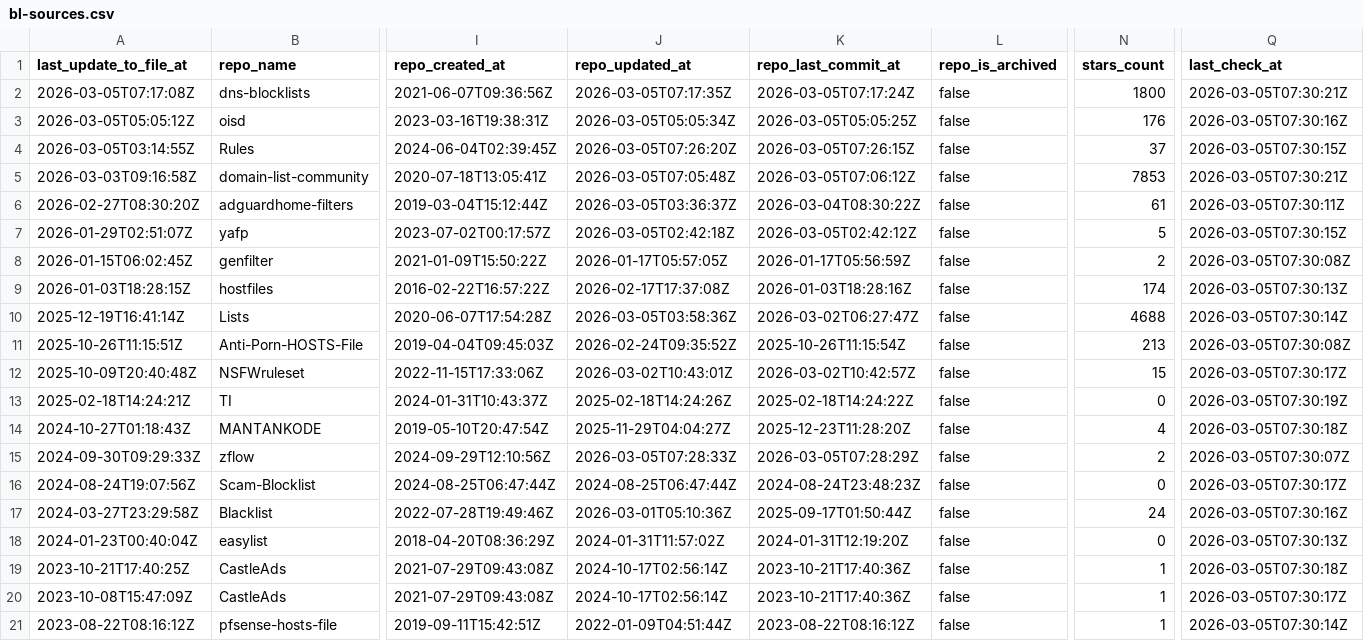
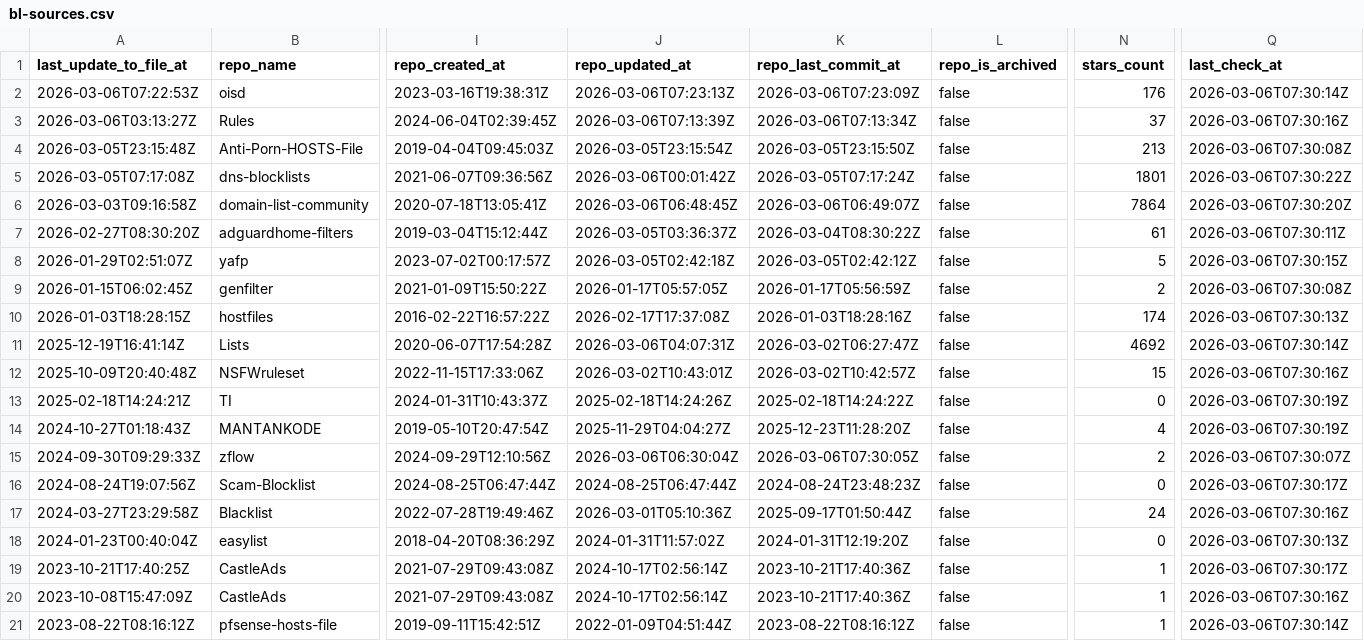
Before and after one commit to omkar861856/porn-domains, a CSV file: blacklist/bl-sources.csv, drawn as a sheet; only a part is shown, gaps mark what is left out; removed rows and columns are numbered as before the commit, all else as after; rows hold the shown columns only; the diff covers the shown part only; the diff names each change by its address in the sheet, - before the commit and + after, or states it on an @@ line.

Commit message:
[AUTO] Rebuild CSV files for sources
Runtime: 00h:00m:21s

```diff
--- a/blacklist/bl-sources.csv
+++ b/blacklist/bl-sources.csv
+row 2: 2026-03-06T07:22:53Z | oisd | 2023-03-16T19:38:31Z | 2026-03-06T07:23:13Z | 2026-03-06T07:23:09Z | false | 176 | 2026-03-06T07:30:14Z
+row 3: 2026-03-06T03:13:27Z | Rules | 2024-06-04T02:39:45Z | 2026-03-06T07:13:39Z | 2026-03-06T07:13:34Z | false | 37 | 2026-03-06T07:30:16Z
+row 4: 2026-03-05T23:15:48Z | Anti-Porn-HOSTS-File | 2019-04-04T09:45:03Z | 2026-03-05T23:15:54Z | 2026-03-05T23:15:50Z | false | 213 | 2026-03-06T07:30:08Z
-J5 (repo_updated_at): 2026-03-05T07:17:35Z
+J5 (repo_updated_at): 2026-03-06T00:01:42Z
-N5 (stars_count): 1800
+N5 (stars_count): 1801
-Q5 (last_check_at): 2026-03-05T07:30:21Z
+Q5 (last_check_at): 2026-03-06T07:30:22Z
-row 3: 2026-03-05T05:05:12Z | oisd | 2023-03-16T19:38:31Z | 2026-03-05T05:05:34Z | 2026-03-05T05:05:25Z | false | 176 | 2026-03-05T07:30:16Z
-row 4: 2026-03-05T03:14:55Z | Rules | 2024-06-04T02:39:45Z | 2026-03-05T07:26:20Z | 2026-03-05T07:26:15Z | false | 37 | 2026-03-05T07:30:15Z
-J6 (repo_updated_at): 2026-03-05T07:05:48Z
+J6 (repo_updated_at): 2026-03-06T06:48:45Z
-K6 (repo_last_commit_at): 2026-03-05T07:06:12Z
+K6 (repo_last_commit_at): 2026-03-06T06:49:07Z
-N6 (stars_count): 7853
+N6 (stars_count): 7864
-Q6 (last_check_at): 2026-03-05T07:30:21Z
+Q6 (last_check_at): 2026-03-06T07:30:20Z
-Q7 (last_check_at): 2026-03-05T07:30:11Z
+Q7 (last_check_at): 2026-03-06T07:30:11Z
-Q8 (last_check_at): 2026-03-05T07:30:15Z
+Q8 (last_check_at): 2026-03-06T07:30:15Z
-Q9 (last_check_at): 2026-03-05T07:30:08Z
+Q9 (last_check_at): 2026-03-06T07:30:08Z
-Q10 (last_check_at): 2026-03-05T07:30:13Z
+Q10 (last_check_at): 2026-03-06T07:30:13Z
-J11 (repo_updated_at): 2026-03-05T03:58:36Z
+J11 (repo_updated_at): 2026-03-06T04:07:31Z
-N11 (stars_count): 4688
+N11 (stars_count): 4692
-Q11 (last_check_at): 2026-03-05T07:30:14Z
+Q11 (last_check_at): 2026-03-06T07:30:14Z
-row 11: 2025-10-26T11:15:51Z | Anti-Porn-HOSTS-File | 2019-04-04T09:45:03Z | 2026-02-24T09:35:52Z | 2025-10-26T11:15:54Z | false | 213 | 2026-03-05T07:30:08Z
-Q12 (last_check_at): 2026-03-05T07:30:17Z
+Q12 (last_check_at): 2026-03-06T07:30:16Z
-Q13 (last_check_at): 2026-03-05T07:30:19Z
+Q13 (last_check_at): 2026-03-06T07:30:19Z
-Q14 (last_check_at): 2026-03-05T07:30:18Z
+Q14 (last_check_at): 2026-03-06T07:30:19Z
-J15 (repo_updated_at): 2026-03-05T07:28:33Z
+J15 (repo_updated_at): 2026-03-06T06:30:04Z
-K15 (repo_last_commit_at): 2026-03-05T07:28:29Z
+K15 (repo_last_commit_at): 2026-03-06T07:30:05Z
-Q15 (last_check_at): 2026-03-05T07:30:07Z
+Q15 (last_check_at): 2026-03-06T07:30:07Z
-Q16 (last_check_at): 2026-03-05T07:30:17Z
+Q16 (last_check_at): 2026-03-06T07:30:17Z
-Q17 (last_check_at): 2026-03-05T07:30:16Z
+Q17 (last_check_at): 2026-03-06T07:30:16Z
-Q18 (last_check_at): 2026-03-05T07:30:13Z
+Q18 (last_check_at): 2026-03-06T07:30:13Z
-Q19 (last_check_at): 2026-03-05T07:30:18Z
+Q19 (last_check_at): 2026-03-06T07:30:17Z
-Q20 (last_check_at): 2026-03-05T07:30:17Z
+Q20 (last_check_at): 2026-03-06T07:30:16Z
-Q21 (last_check_at): 2026-03-05T07:30:14Z
+Q21 (last_check_at): 2026-03-06T07:30:14Z
```
Also changed, not shown: 24 edited cells elsewhere in this file.
